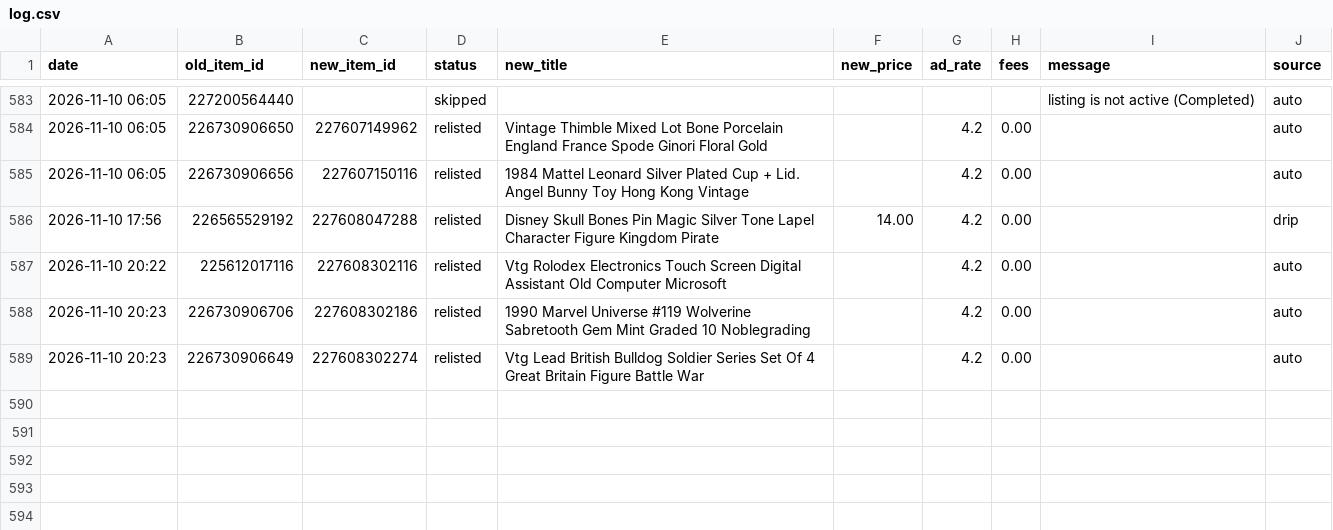
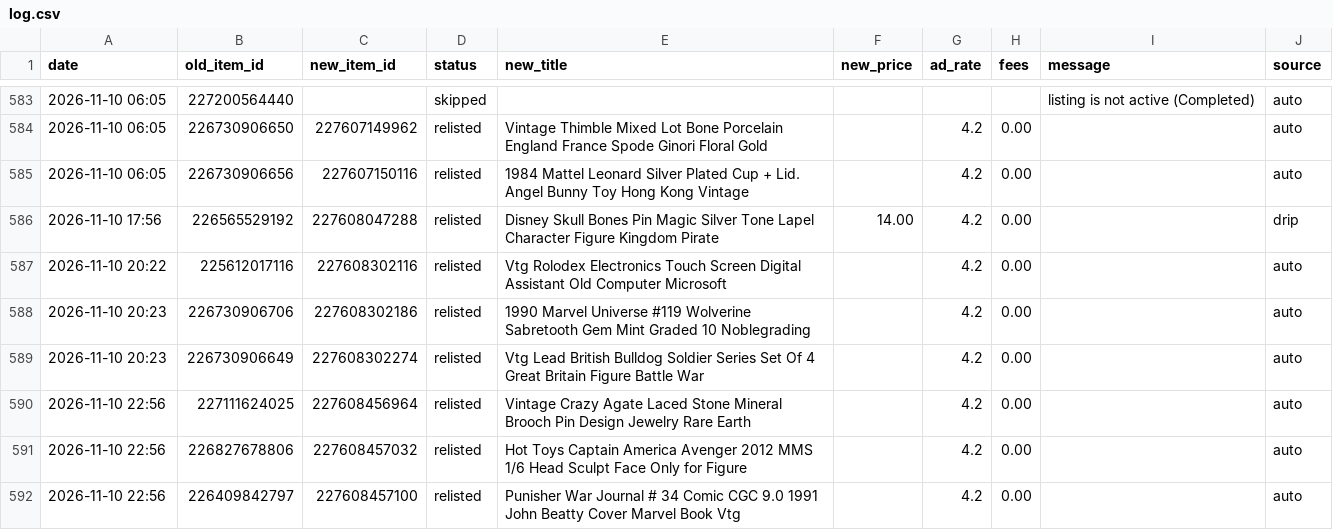
Before and after one commit to cromcomics1/ig-ebay-poster, a CSV file: log.csv, drawn as a sheet; only a part is shown, gaps mark what is left out; the diff names each change by its address in the sheet, - before the commit and + after, or states it on an @@ line.

Commit message:
Sell-similar log: 3 entries

```diff
--- a/log.csv
+++ b/log.csv
+row 590: 2026-11-10 22:56 | 227111624025 | 227608456964 | relisted | Vintage Crazy Agate Laced Stone Mineral Brooch Pin Design Jewelry Rare Earth |  | 4.2 | 0.00 |  | auto
+row 591: 2026-11-10 22:56 | 226827678806 | 227608457032 | relisted | Hot Toys Captain America Avenger 2012 MMS 1/6 Head Sculpt Face Only for Figure |  | 4.2 | 0.00 |  | auto
+row 592: 2026-11-10 22:56 | 226409842797 | 227608457100 | relisted | Punisher War Journal # 34 Comic CGC 9.0 1991 John Beatty Cover Marvel Book Vtg |  | 4.2 | 0.00 |  | auto
```
